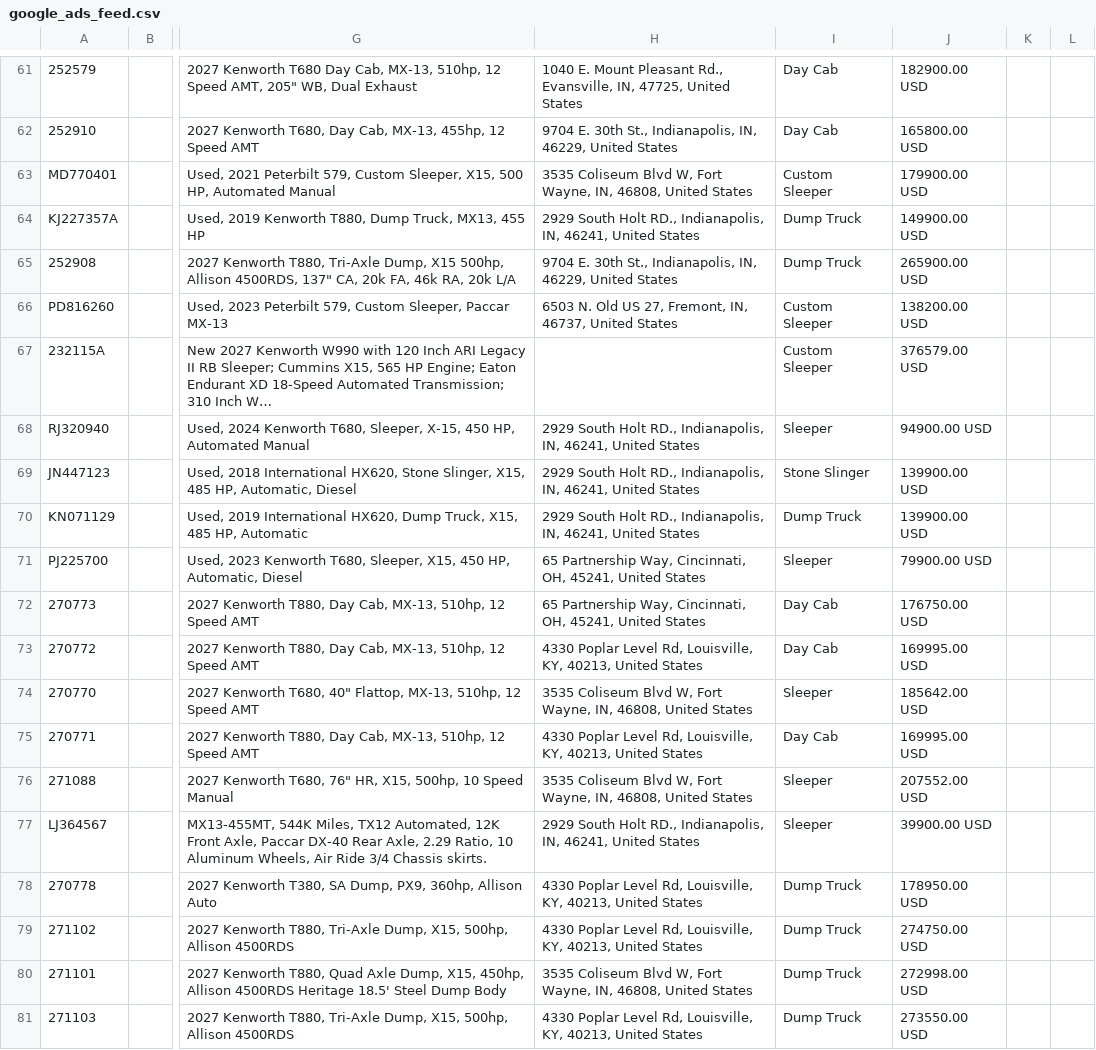
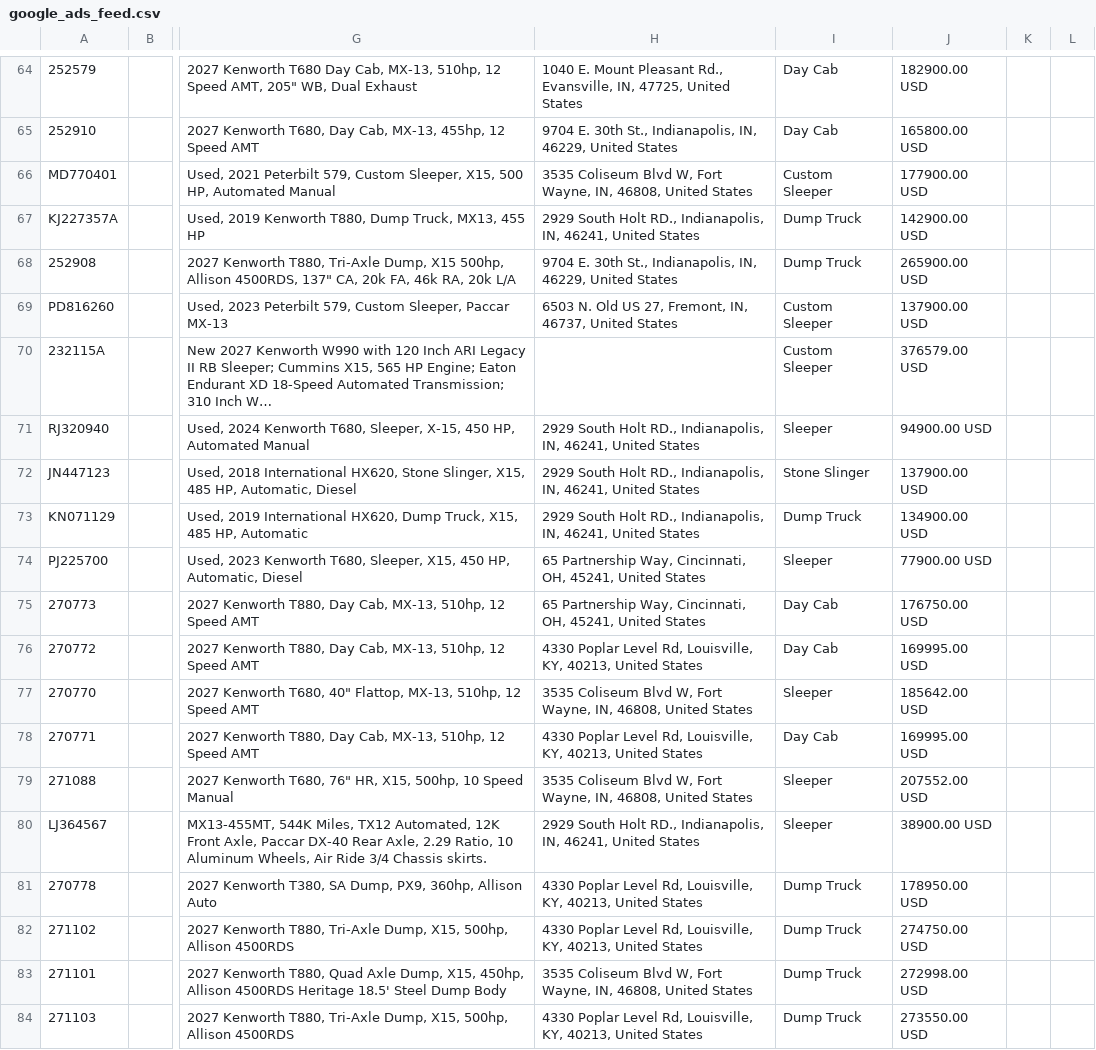
Before and after one commit to Fusable-Analytics/palmer-trucks-feed, a CSV file: google_ads_feed.csv, drawn as a sheet; only a part is shown, gaps mark what is left out; long unchanged cells end in …; addresses are those after the commit; the diff covers the shown part only; the diff names each change by its address in the sheet, - before the commit and + after, or states it on an @@ line.

```diff
--- a/google_ads_feed.csv
+++ b/google_ads_feed.csv
-J66: 179900.00 USD
+J66: 177900.00 USD
-J67: 149900.00 USD
+J67: 142900.00 USD
-J69: 138200.00 USD
+J69: 137900.00 USD
-J72: 139900.00 USD
+J72: 137900.00 USD
-J73: 139900.00 USD
+J73: 134900.00 USD
-J74: 79900.00 USD
+J74: 77900.00 USD
-J80: 39900.00 USD
+J80: 38900.00 USD
```
Also changed, not shown: 3 added rows and 11 edited cells elsewhere in this file, 4 other files.
